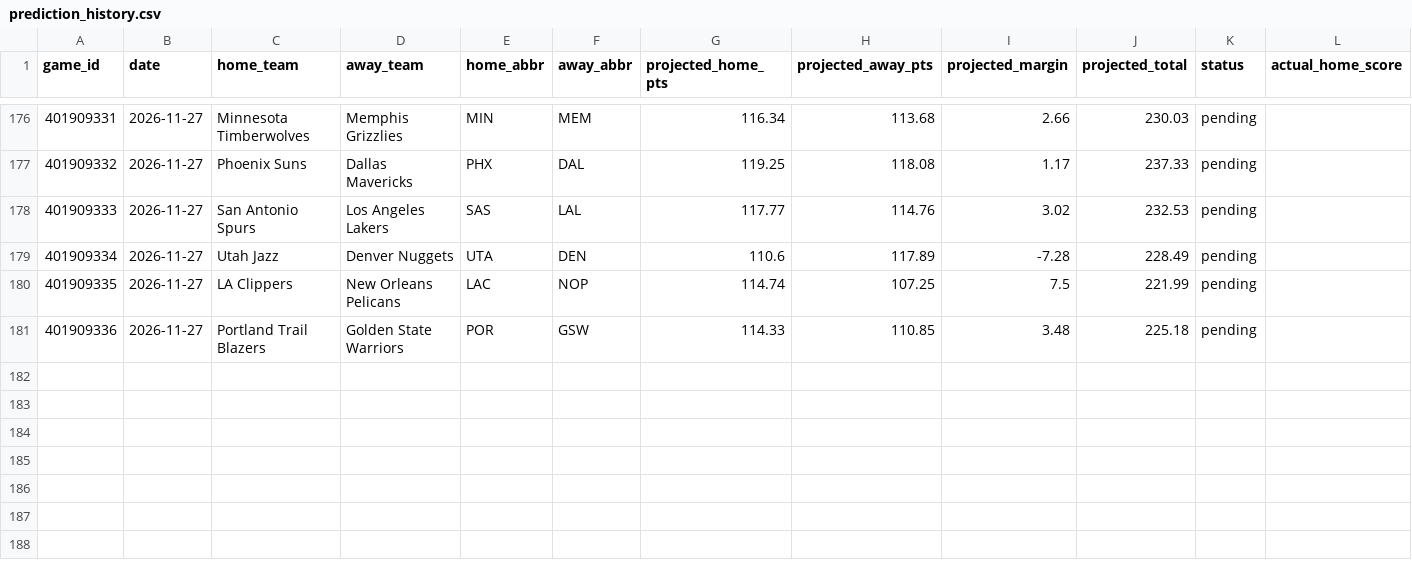
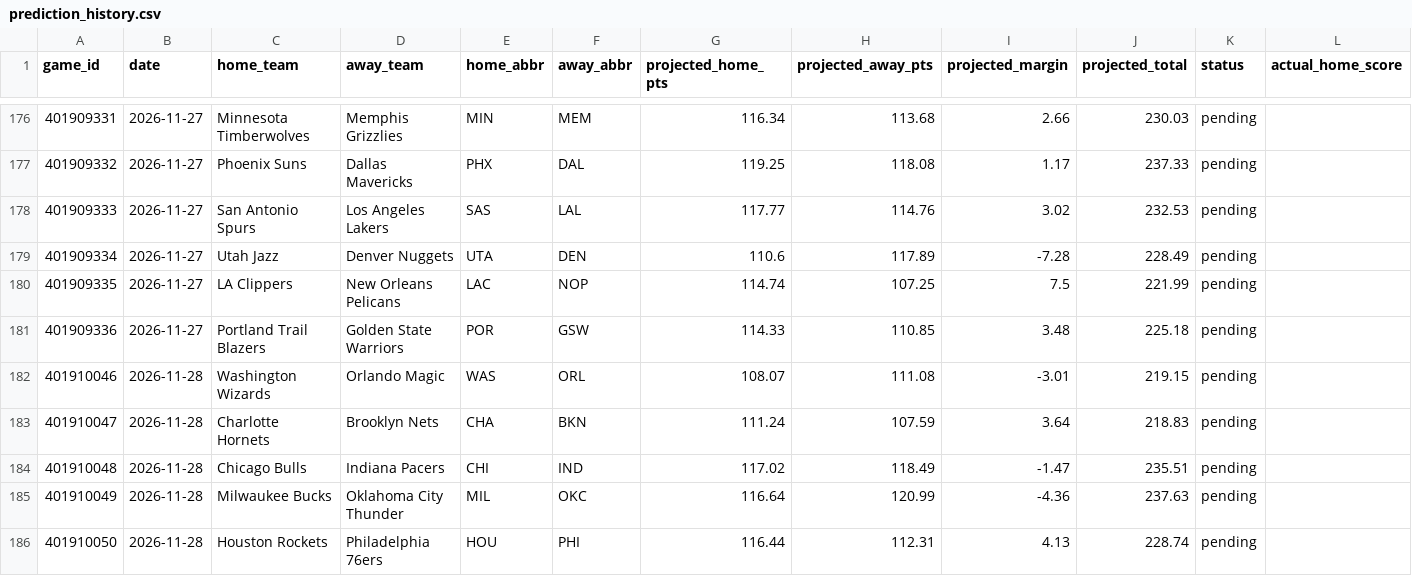
Before and after one commit to marcelovzz/nba, a CSV file: data/prediction_history.csv, drawn as a sheet; only a part is shown, gaps mark what is left out; rows hold the shown columns only; the diff names each change by its address in the sheet, - before the commit and + after, or states it on an @@ line.

```diff
--- a/data/prediction_history.csv
+++ b/data/prediction_history.csv
+row 182: 401910046 | 2026-11-28 | Washington Wizards | Orlando Magic | WAS | ORL | 108.07 | 111.08 | -3.01 | 219.15 | pending
+row 183: 401910047 | 2026-11-28 | Charlotte Hornets | Brooklyn Nets | CHA | BKN | 111.24 | 107.59 | 3.64 | 218.83 | pending
+row 184: 401910048 | 2026-11-28 | Chicago Bulls | Indiana Pacers | CHI | IND | 117.02 | 118.49 | -1.47 | 235.51 | pending
+row 185: 401910049 | 2026-11-28 | Milwaukee Bucks | Oklahoma City Thunder | MIL | OKC | 116.64 | 120.99 | -4.36 | 237.63 | pending
+row 186: 401910050 | 2026-11-28 | Houston Rockets | Philadelphia 76ers | HOU | PHI | 116.44 | 112.31 | 4.13 | 228.74 | pending
```
